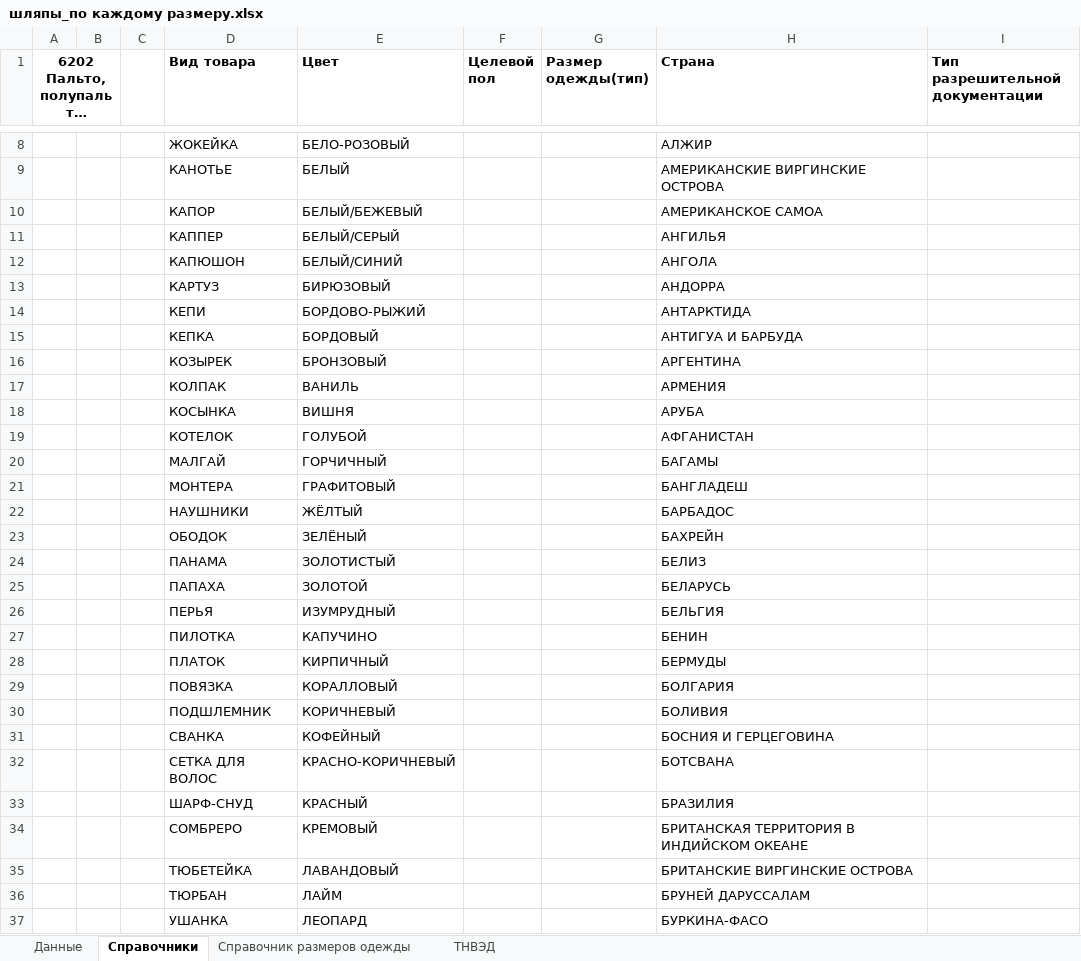
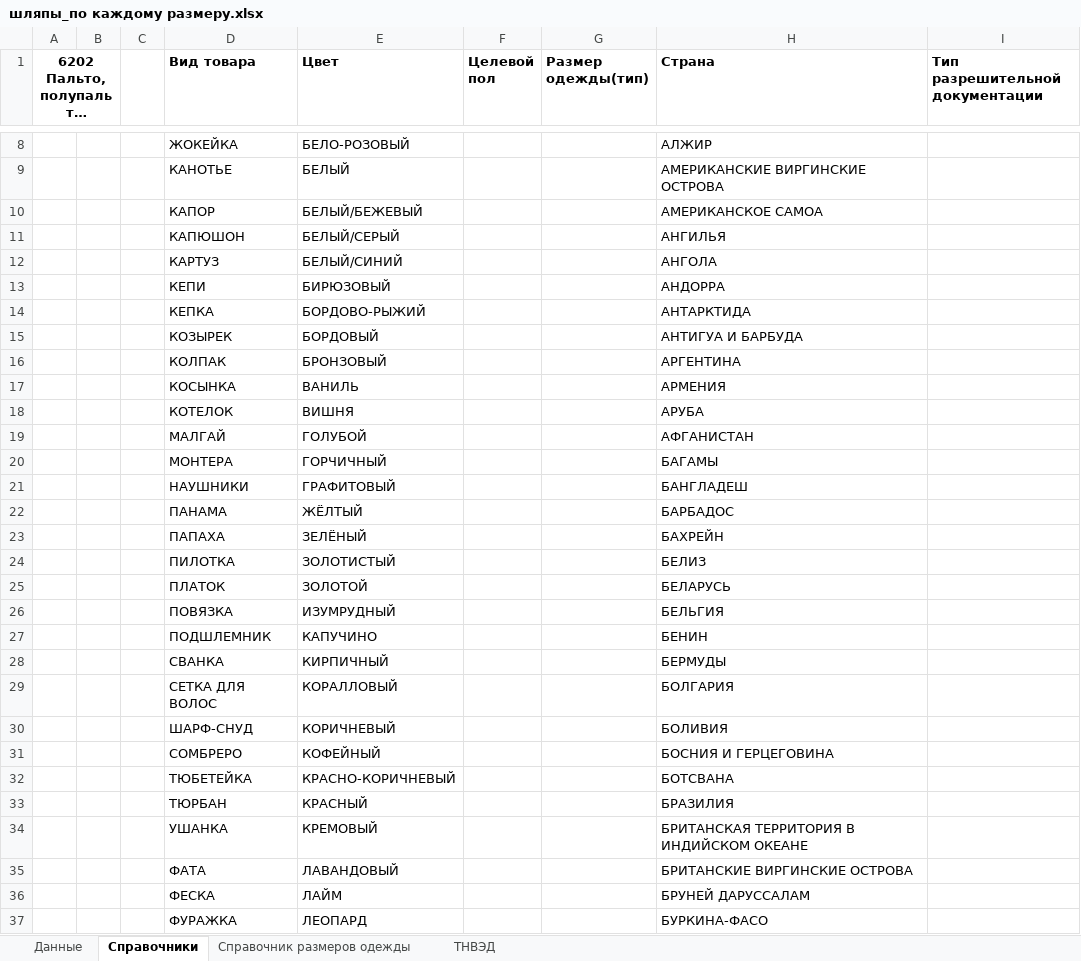
Before and after one commit to pychik/Markineris2.0.r, an Excel workbook: app/download_dir/system_files/шляпы_по каждому размеру.xlsx, sheet Справочники, drawn as a sheet; only a part is shown, gaps mark what is left out; long unchanged cells end in …; values as stored, in another font and other column widths than the file's, no borders; conditional formats not drawn; the diff covers the shown part only; the diff names each change by its address in the sheet, - before the commit and + after, or states it on an @@ line.

```diff
--- a/app/download_dir/system_files/шляпы_по каждому размеру.xlsx (sheet Справочники)
+++ b/app/download_dir/system_files/шляпы_по каждому размеру.xlsx (sheet Справочники)
-D11 (Вид товара): КАППЕР
+D11 (Вид товара): КАПЮШОН
-D12 (Вид товара): КАПЮШОН
+D12 (Вид товара): КАРТУЗ
-D13 (Вид товара): КАРТУЗ
+D13 (Вид товара): КЕПИ
-D14 (Вид товара): КЕПИ
+D14 (Вид товара): КЕПКА
-D15 (Вид товара): КЕПКА
+D15 (Вид товара): КОЗЫРЕК
-D16 (Вид товара): КОЗЫРЕК
+D16 (Вид товара): КОЛПАК
-D17 (Вид товара): КОЛПАК
+D17 (Вид товара): КОСЫНКА
-D18 (Вид товара): КОСЫНКА
+D18 (Вид товара): КОТЕЛОК
-D19 (Вид товара): КОТЕЛОК
+D19 (Вид товара): МАЛГАЙ
-D20 (Вид товара): МАЛГАЙ
+D20 (Вид товара): МОНТЕРА
-D21 (Вид товара): МОНТЕРА
+D21 (Вид товара): НАУШНИКИ
-D22 (Вид товара): НАУШНИКИ
+D22 (Вид товара): ПАНАМА
-D23 (Вид товара): ОБОДОК
+D23 (Вид товара): ПАПАХА
-D24 (Вид товара): ПАНАМА
+D24 (Вид товара): ПИЛОТКА
-D25 (Вид товара): ПАПАХА
+D25 (Вид товара): ПЛАТОК
-D26 (Вид товара): ПЕРЬЯ
+D26 (Вид товара): ПОВЯЗКА
-D27 (Вид товара): ПИЛОТКА
+D27 (Вид товара): ПОДШЛЕМНИК
-D28 (Вид товара): ПЛАТОК
+D28 (Вид товара): СВАНКА
-D29 (Вид товара): ПОВЯЗКА
+D29 (Вид товара): СЕТКА ДЛЯ ВОЛОС
-D30 (Вид товара): ПОДШЛЕМНИК
+D30 (Вид товара): ШАРФ-СНУД
-D31 (Вид товара): СВАНКА
+D31 (Вид товара): СОМБРЕРО
-D32 (Вид товара): СЕТКА ДЛЯ ВОЛОС
+D32 (Вид товара): ТЮБЕТЕЙКА
-D33 (Вид товара): ШАРФ-СНУД
+D33 (Вид товара): ТЮРБАН
-D34 (Вид товара): СОМБРЕРО
+D34 (Вид товара): УШАНКА
-D35 (Вид товара): ТЮБЕТЕЙКА
+D35 (Вид товара): ФАТА
-D36 (Вид товара): ТЮРБАН
+D36 (Вид товара): ФЕСКА
-D37 (Вид товара): УШАНКА
+D37 (Вид товара): ФУРАЖКА
```
Also changed, not shown: 21 edited cells elsewhere in this sheet, sheet Данные, app/download_dir/system_files/шали_по каждому размеру.xlsx.
